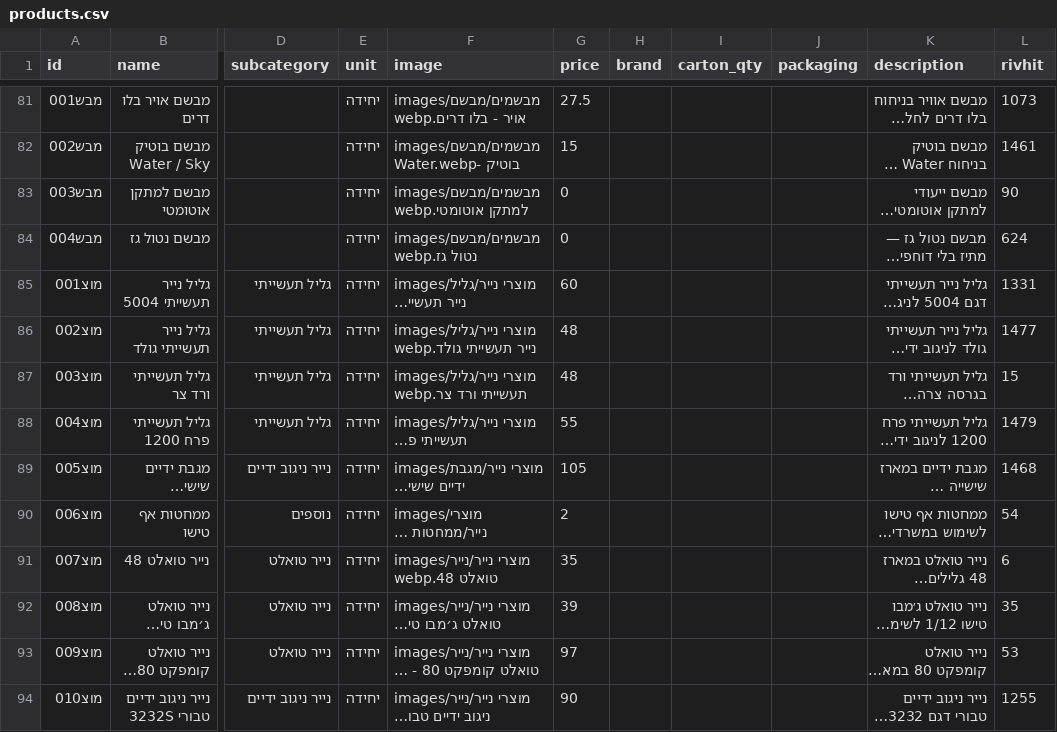
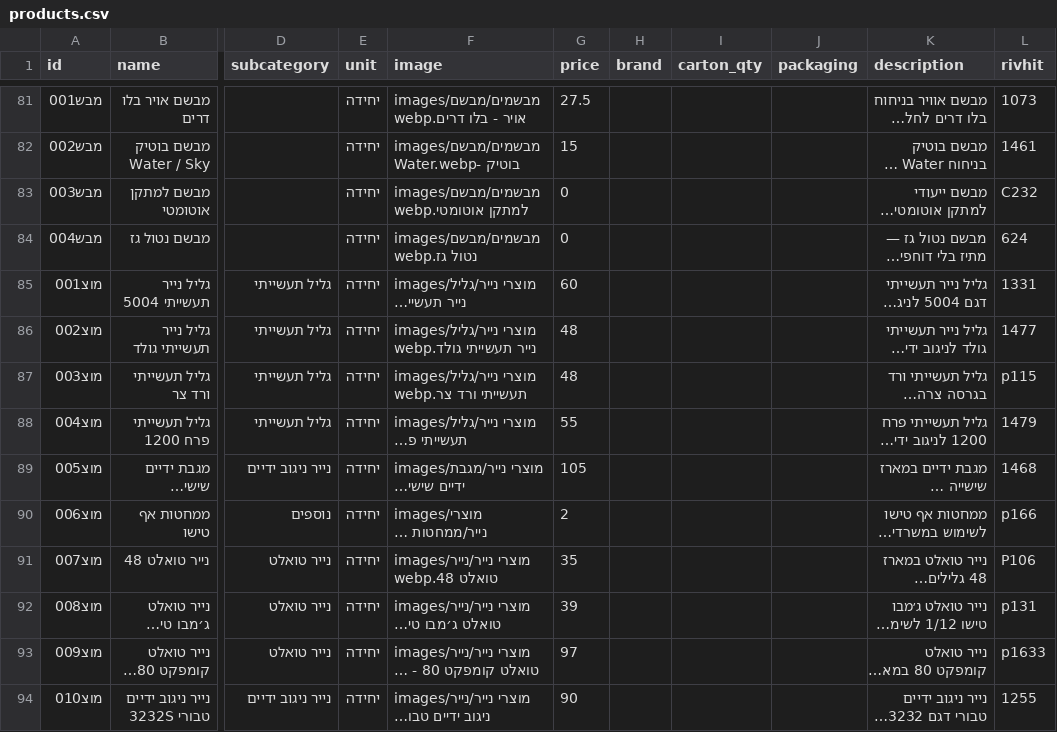
Before and after one commit to roeiaharoni4/aroan, a CSV file: data/products.csv, drawn as a sheet; only a part is shown, gaps mark what is left out; long unchanged cells end in …; the diff covers the shown part only; the diff names each change by its address in the sheet, - before the commit and + after, or states it on an @@ line.

```diff
--- a/data/products.csv
+++ b/data/products.csv
-L83 (rivhit): 90
+L83 (rivhit): C232
-L87 (rivhit): 15
+L87 (rivhit): p115
-L90 (rivhit): 54
+L90 (rivhit): p166
-L91 (rivhit): 6
+L91 (rivhit): P106
-L92 (rivhit): 35
+L92 (rivhit): p131
-L93 (rivhit): 53
+L93 (rivhit): p1633
```
Also changed, not shown: 72 edited cells elsewhere in this file, 5 other files.
